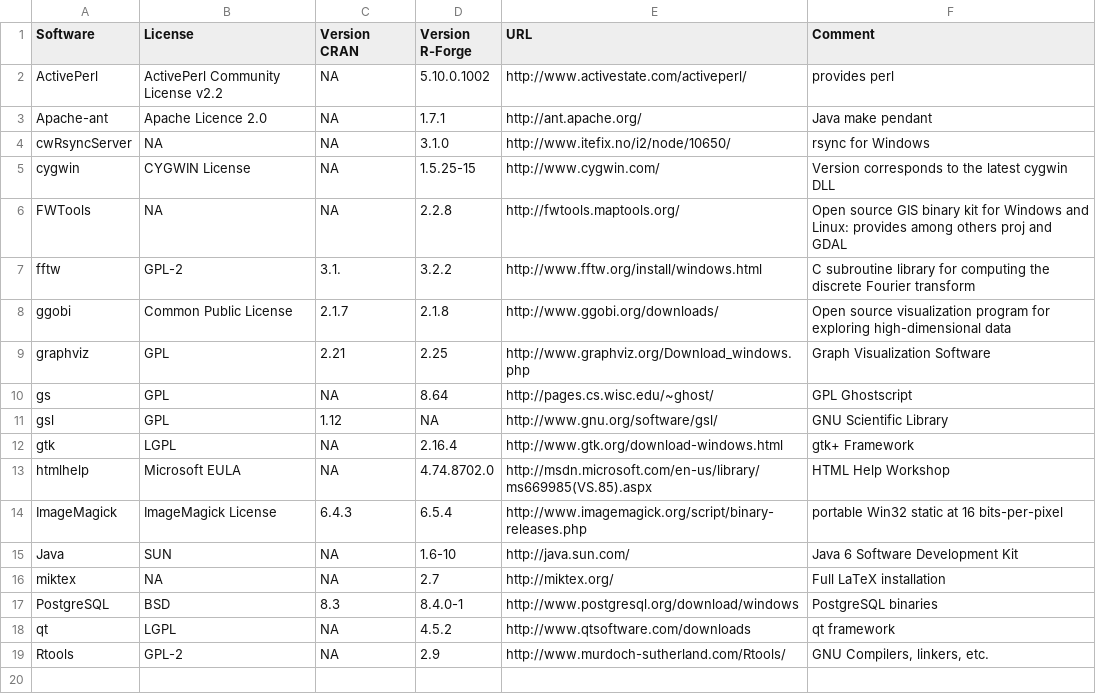
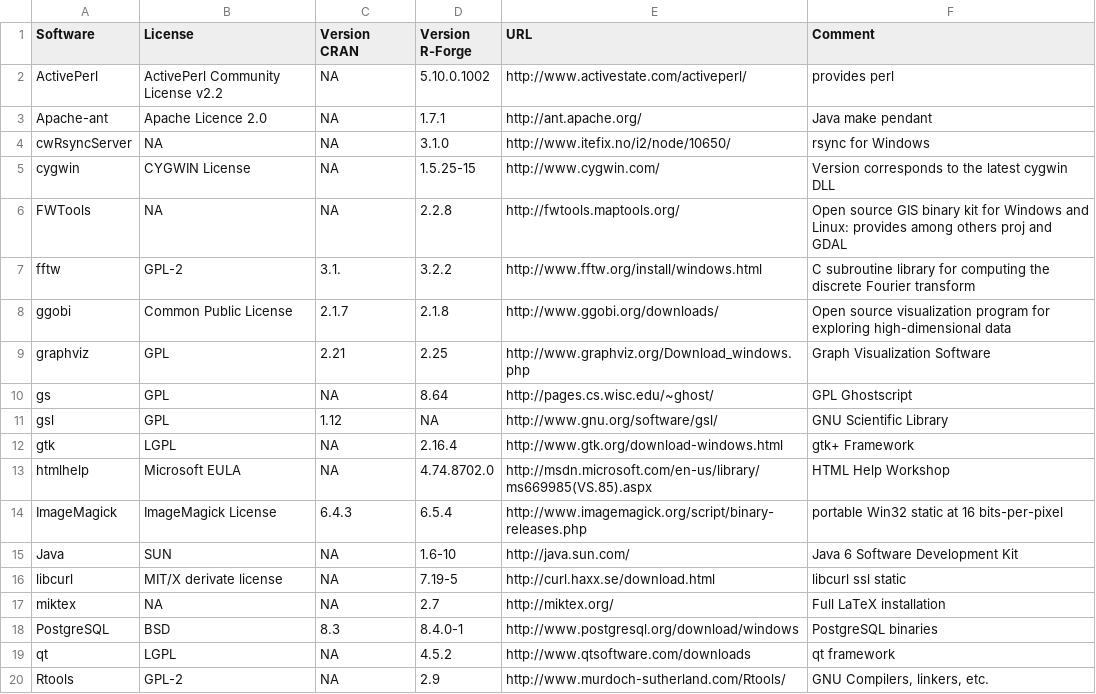
Before and after one commit to r-forge/site, a CSV file: conf/win/installed_software.csv, drawn as a sheet; the diff names each change by its address in the sheet, - before the commit and + after, or states it on an @@ line.

Commit message:
update
git-svn-id: svn://svn.r-forge.r-project.org/svnroot/site@146 edb9625f-4e0d-4859-8d74-9fd3b1da38cb

```diff
--- a/conf/win/installed_software.csv
+++ b/conf/win/installed_software.csv
+row 16: libcurl | MIT/X derivate license | NA | 7.19-5 | http://curl.haxx.se/download.html | libcurl ssl static
```
